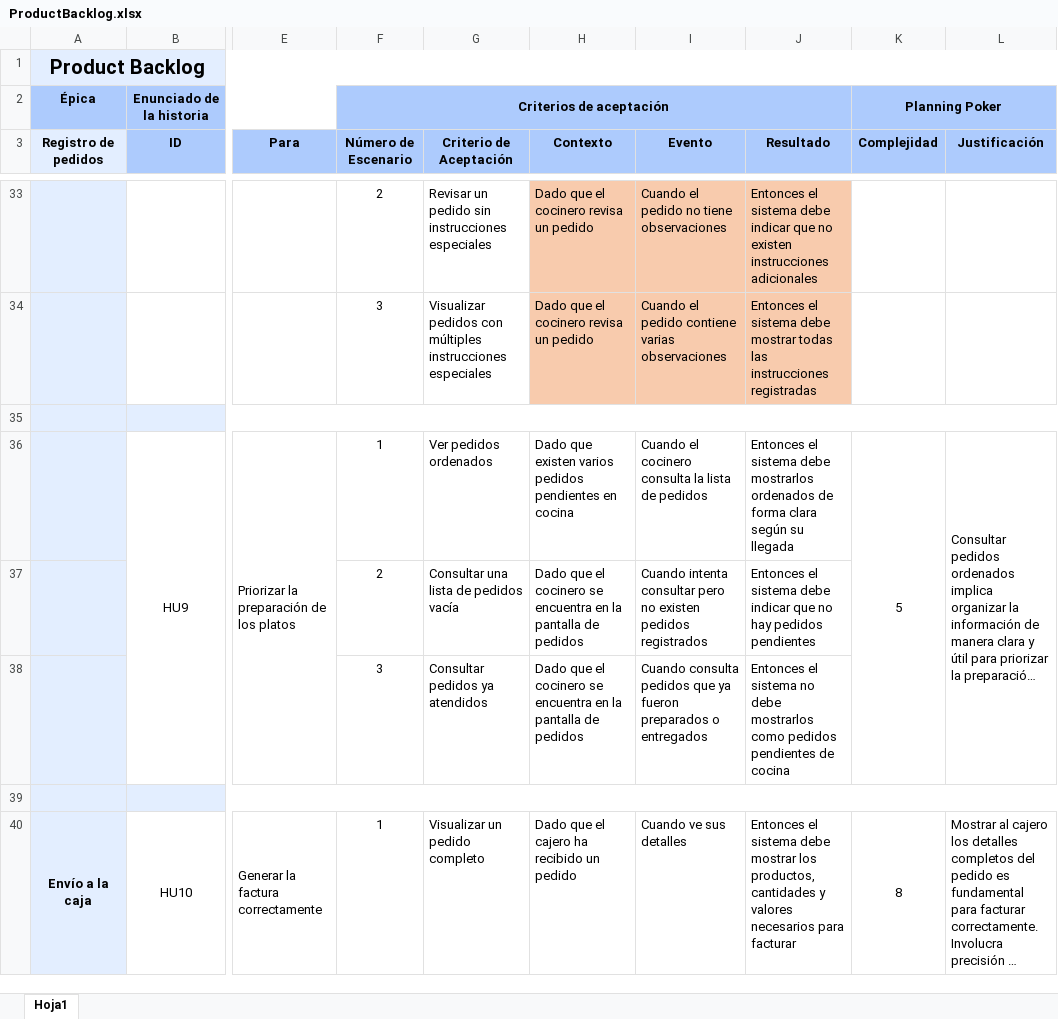
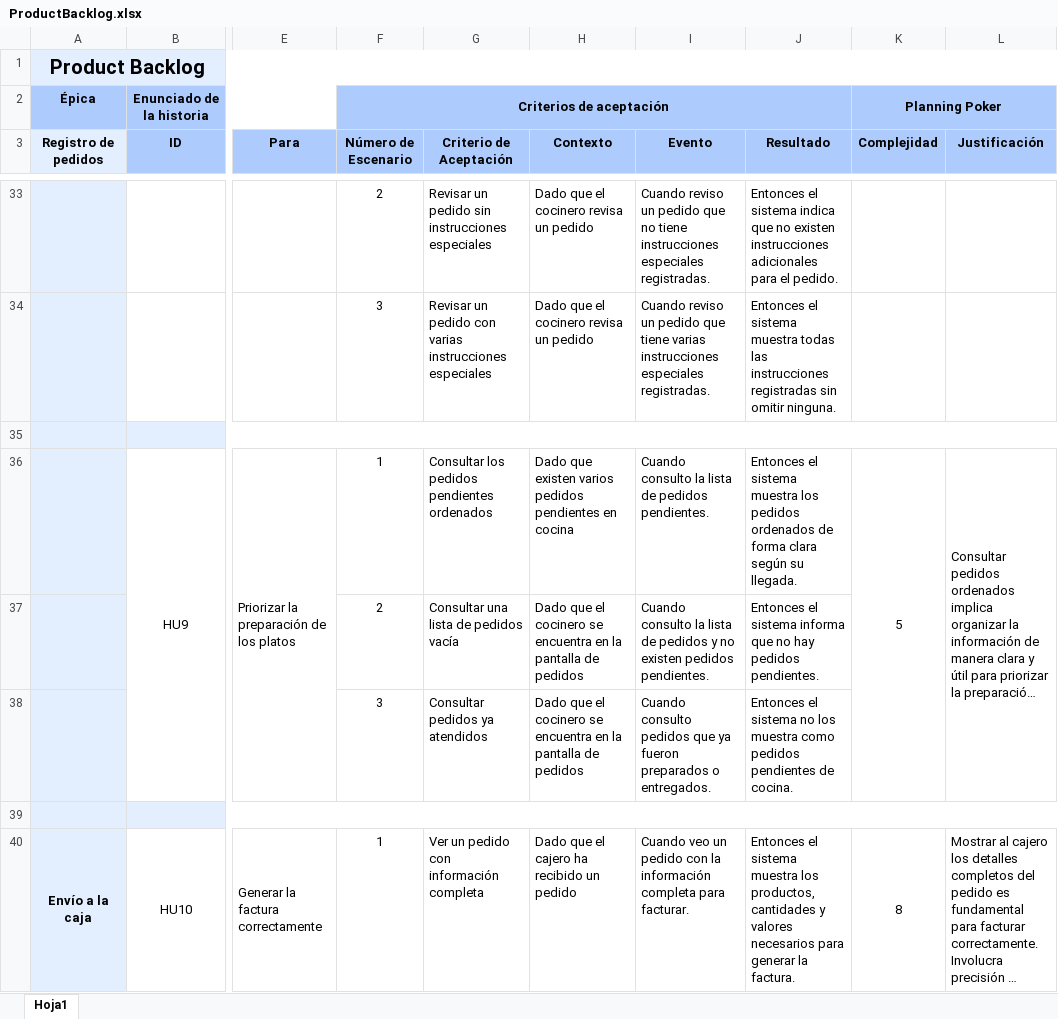
Before and after one commit to Prado910/FastOrder, an Excel workbook: docs/ProductBacklog.xlsx, sheet Hoja1, drawn as a sheet; only a part is shown, gaps mark what is left out; long unchanged cells end in …; values as stored, in another font and other column widths than the file's, no borders; the diff covers the shown part only; the diff names each change by its address in the sheet, - before the commit and + after, or states it on an @@ line.

Commit message:
feat(backlog): actualizacion minima de los criterios

```diff
--- a/docs/ProductBacklog.xlsx (sheet Hoja1)
+++ b/docs/ProductBacklog.xlsx (sheet Hoja1)
-H33:J34 fill: #F8CBAD
+H33:J34 fill: none
-I33 (Evento): Cuando el pedido no tiene observaciones
+I33 (Evento): Cuando reviso un pedido que no tiene instrucciones especiales registradas.
-J33 (Resultado): …el sistema debe indicar que no existen instrucciones adicionales
+J33 (Resultado): …el sistema indica que no existen instrucciones adicionales para el pedido.
-G34 (Criterio de Aceptación): Visualizar pedidos con múltiples instrucciones especiales
+G34 (Criterio de Aceptación): Revisar un pedido con varias instrucciones especiales
-I34 (Evento): Cuando el pedido contiene varias observaciones
+I34 (Evento): Cuando reviso un pedido que tiene varias instrucciones especiales registradas.
-J34 (Resultado): …el sistema debe mostrar todas las instrucciones registradas
+J34 (Resultado): …el sistema muestra todas las instrucciones registradas sin omitir ninguna.
-G36 (Criterio de Aceptación): Ver pedidos ordenados
+G36 (Criterio de Aceptación): Consultar los pedidos pendientes ordenados
-I36 (Evento): Cuando el cocinero consulta la lista de pedidos
+I36 (Evento): Cuando consulto la lista de pedidos pendientes.
-J36 (Resultado): …el sistema debe mostrarlos ordenados de forma clara según su llegada
+J36 (Resultado): …el sistema muestra los pedidos ordenados de forma clara según su llegada.
-I37 (Evento): Cuando intenta consultar pero no existen pedidos registrados
+I37 (Evento): Cuando consulto la lista de pedidos y no existen pedidos pendientes.
-J37 (Resultado): …el sistema debe indicar que no hay pedidos pendientes
+J37 (Resultado): …el sistema informa que no hay pedidos pendientes.
-I38 (Evento): Cuando consulta pedidos que ya fueron preparados o entregados
+I38 (Evento): Cuando consulto pedidos que ya fueron preparados o entregados.
-J38 (Resultado): …sistema no debe mostrarlos como pedidos pendientes de cocina
+J38 (Resultado): …sistema no los muestra como pedidos pendientes de cocina.
-G40 (Criterio de Aceptación): Visualizar un pedido completo
+G40 (Criterio de Aceptación): Ver un pedido con información completa
-I40 (Evento): Cuando ve sus detalles
+I40 (Evento): Cuando veo un pedido con la información completa para facturar.
-J40 (Resultado): …el sistema debe mostrar los productos, cantidades y valores necesarios para facturar
+J40 (Resultado): …el sistema muestra los productos, cantidades y valores necesarios para generar la factura.
```
Also changed, not shown: 107 edited cells and cell formats elsewhere in this sheet.
